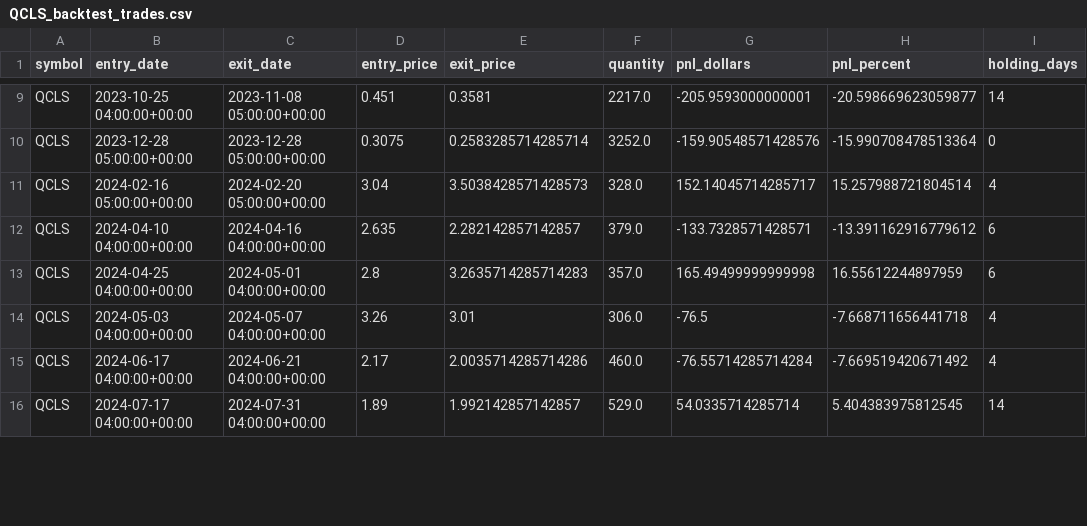
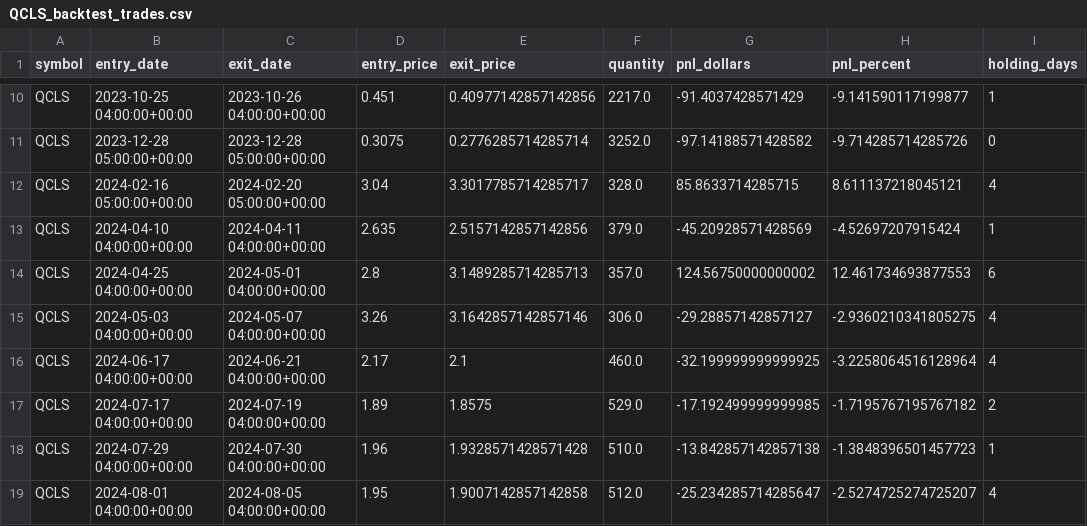
Before and after one commit to rwaters73/ai-trader, a CSV file: data/QCLS_backtest_trades.csv, drawn as a sheet; only a part is shown, gaps mark what is left out; addresses are those after the commit; the diff covers the shown part only; the diff names each change by its address in the sheet, - before the commit and + after, or states it on an @@ line.

```diff
--- a/data/QCLS_backtest_trades.csv
+++ b/data/QCLS_backtest_trades.csv
-C10 (exit_date): 2023-11-08 05:00:00+00:00
+C10 (exit_date): 2023-10-26 04:00:00+00:00
-E10 (exit_price): 0.3581
+E10 (exit_price): 0.40977142857142856
-G10 (pnl_dollars): -205.9593000000001
+G10 (pnl_dollars): -91.4037428571429
-H10 (pnl_percent): -20.598669623059877
+H10 (pnl_percent): -9.141590117199877
-I10 (holding_days): 14
+I10 (holding_days): 1
-E11 (exit_price): 0.2583285714285714
+E11 (exit_price): 0.2776285714285714
-G11 (pnl_dollars): -159.90548571428576
+G11 (pnl_dollars): -97.14188571428582
-H11 (pnl_percent): -15.990708478513364
+H11 (pnl_percent): -9.714285714285726
-E12 (exit_price): 3.5038428571428573
+E12 (exit_price): 3.3017785714285717
-G12 (pnl_dollars): 152.14045714285717
+G12 (pnl_dollars): 85.8633714285715
-H12 (pnl_percent): 15.257988721804514
+H12 (pnl_percent): 8.611137218045121
-C13 (exit_date): 2024-04-16 04:00:00+00:00
+C13 (exit_date): 2024-04-11 04:00:00+00:00
-E13 (exit_price): 2.282142857142857
+E13 (exit_price): 2.5157142857142856
-G13 (pnl_dollars): -133.7328571428571
+G13 (pnl_dollars): -45.20928571428569
-H13 (pnl_percent): -13.391162916779612
+H13 (pnl_percent): -4.52697207915424
-I13 (holding_days): 6
+I13 (holding_days): 1
-E14 (exit_price): 3.2635714285714283
+E14 (exit_price): 3.1489285714285713
-G14 (pnl_dollars): 165.49499999999998
+G14 (pnl_dollars): 124.56750000000002
-H14 (pnl_percent): 16.55612244897959
+H14 (pnl_percent): 12.461734693877553
-E15 (exit_price): 3.01
+E15 (exit_price): 3.1642857142857146
-G15 (pnl_dollars): -76.5
+G15 (pnl_dollars): -29.28857142857127
-H15 (pnl_percent): -7.668711656441718
+H15 (pnl_percent): -2.9360210341805275
-E16 (exit_price): 2.0035714285714286
+E16 (exit_price): 2.1
-G16 (pnl_dollars): -76.55714285714284
+G16 (pnl_dollars): -32.199999999999925
-H16 (pnl_percent): -7.669519420671492
+H16 (pnl_percent): -3.2258064516128964
-C17 (exit_date): 2024-07-31 04:00:00+00:00
+C17 (exit_date): 2024-07-19 04:00:00+00:00
-E17 (exit_price): 1.992142857142857
+E17 (exit_price): 1.8575
-G17 (pnl_dollars): 54.0335714285714
+G17 (pnl_dollars): -17.192499999999985
-H17 (pnl_percent): 5.404383975812545
+H17 (pnl_percent): -1.7195767195767182
-I17 (holding_days): 14
+I17 (holding_days): 2
+row 18: QCLS | 2024-07-29 04:00:00+00:00 | 2024-07-30 04:00:00+00:00 | 1.96 | 1.9328571428571428 | 510.0 | -13.842857142857138 | -1.3848396501457723 | 1
+row 19: QCLS | 2024-08-01 04:00:00+00:00 | 2024-08-05 04:00:00+00:00 | 1.95 | 1.9007142857142858 | 512.0 | -25.234285714285647 | -2.5274725274725207 | 4
```
Also changed, not shown: 4 added rows, 1 removed row and 68 edited cells elsewhere in this file, 2 other files.
